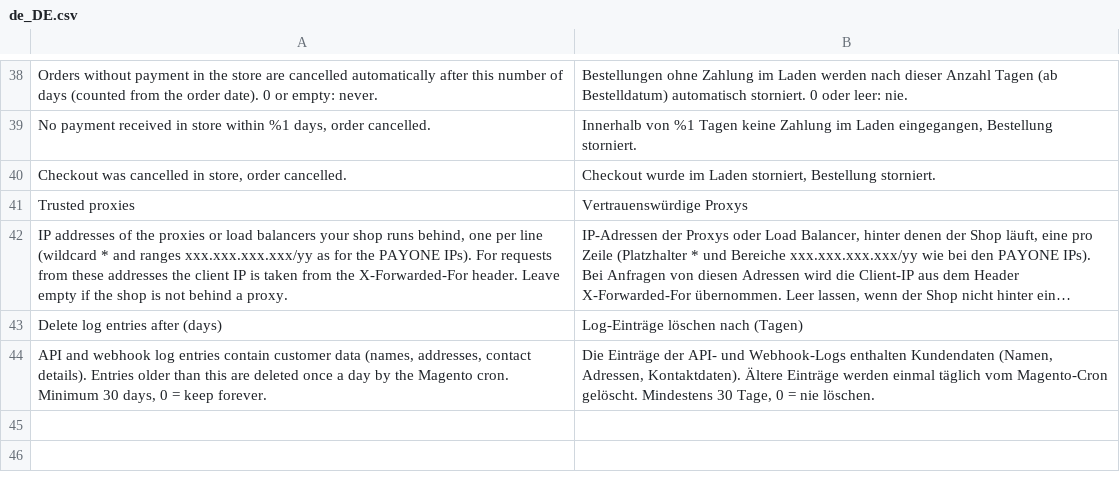
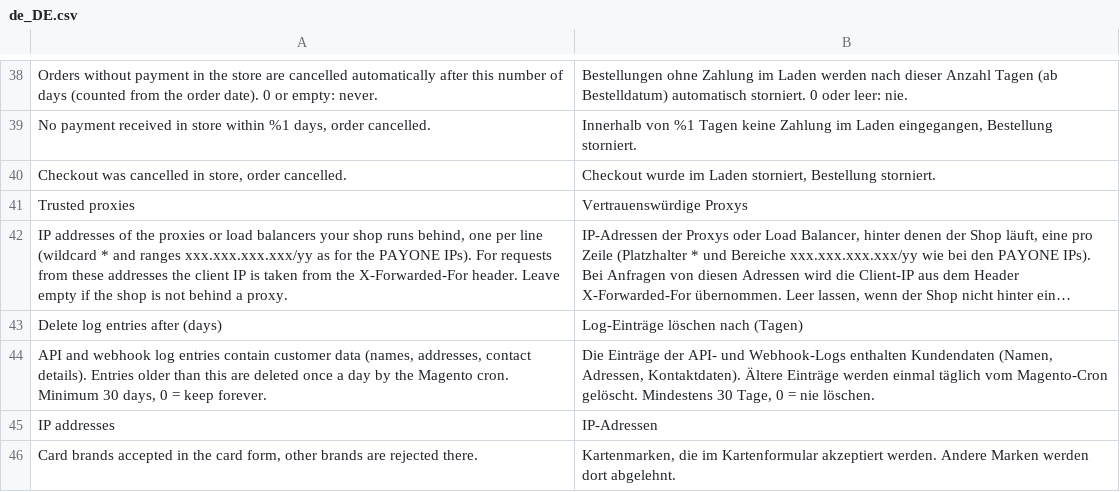
Before and after one commit to FatchipRobert/PAYONE-Commerce-Platform-Magento2-Plugin, a CSV file: i18n/de_DE.csv, drawn as a sheet; only a part is shown, gaps mark what is left out; long unchanged cells end in ….

Commit message:
FC#0131915 - Configuration: own group for IP settings, Click to Pay hidden, unused options removed, card types limit the card form

```diff
--- a/i18n/de_DE.csv
+++ b/i18n/de_DE.csv
@@ -44 +44,3 @@
 "API and webhook log entries contain customer data (names, addresses, contact details). Entries older than this are deleted once a day by the Magento cron. Minimum 30 days, 0 = keep forever.","Die Einträge der API- und Webhook-Logs enthalten Kundendaten (Namen, Adressen, Kontaktdaten). Ältere Einträge werden einmal täglich vom Magento-Cron gelöscht. Mindestens 30 Tage, 0 = nie löschen."
+"IP addresses","IP-Adressen"
+"Card brands accepted in the card form, other brands are rejected there.","Kartenmarken, die im Kartenformular akzeptiert werden. Andere Marken werden dort abgelehnt."
```
Also changed, not shown: 15 other files.
